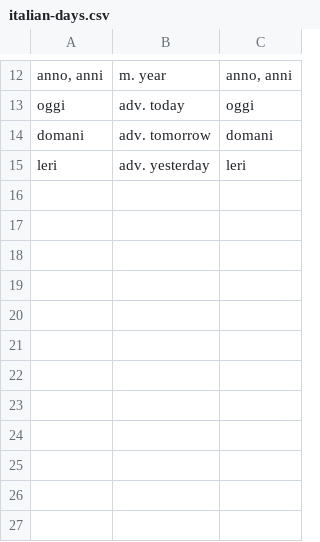
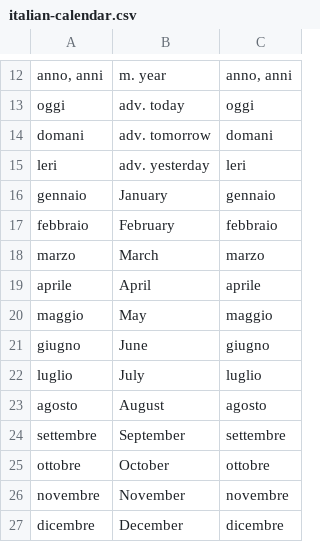
Before and after one commit to devinmiller/italian, a CSV file: flashcards/italian-calendar.csv (was flashcards/italian-days.csv), drawn as a sheet; only a part is shown, gaps mark what is left out.

Commit message:
Changes to flashcards and regular verbs.

```diff
--- a/flashcards/italian-days.csv
+++ b/flashcards/italian-calendar.csv
@@ -15 +15,13 @@
 "leri","adv. yesterday","leri"
+"gennaio","January","gennaio"
+"febbraio","February","febbraio"
+"marzo","March","marzo"
+"aprile","April","aprile"
+"maggio","May","maggio"
+"giugno","June","giugno"
+"luglio","July","luglio"
+"agosto","August","agosto"
+"settembre","September","settembre"
+"ottobre","October","ottobre"
+"novembre","November","novembre"
+"dicembre","December","dicembre"
```
Also changed, not shown: 23 other files.
